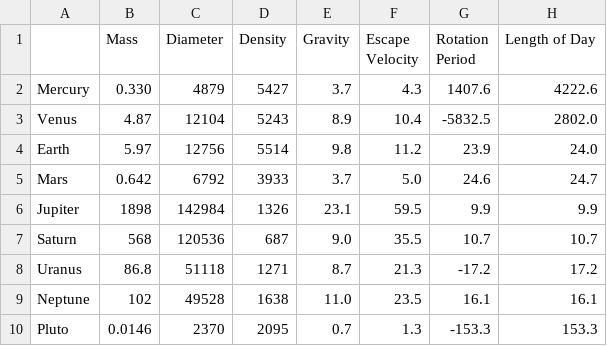
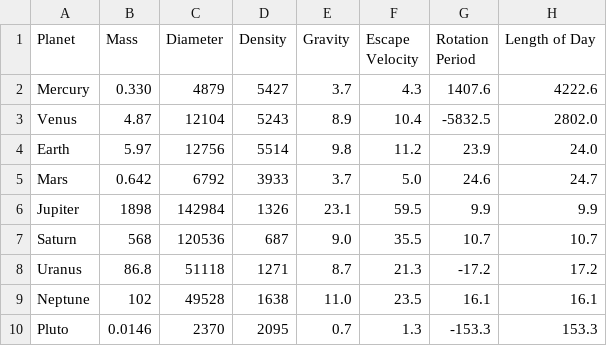
Before and after one commit to AR-Elbers/ETL-Project-Beyond-Earth, a CSV file: Transformed_Data/planetary_fact_sheet_transformed.csv, drawn as a sheet; only a part is shown; the diff names each change by its address in the sheet, - before the commit and + after, or states it on an @@ line.

```diff
--- a/Transformed_Data/planetary_fact_sheet_transformed.csv
+++ b/Transformed_Data/planetary_fact_sheet_transformed.csv
-A1: (empty)
+A1: Planet
```
Also changed, not shown: Transformed_Data/planetary_ratio_fact_sheet_transformed.csv, 2 other files.
